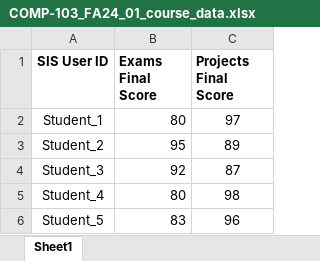
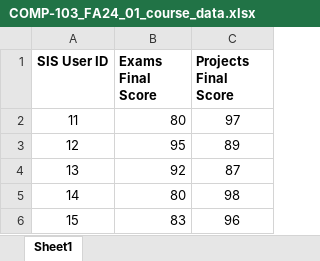
Before and after one commit to Saisivasagar/Assessment, an Excel workbook: src/ACAT/grades/FA24/COMP-103_FA24_01_course_data.xlsx, sheet Sheet1, drawn as a sheet; values as stored, in another font and other column widths than the file's, no borders; the diff names each change by its address in the sheet, - before the commit and + after, or states it on an @@ line.

```diff
--- a/src/ACAT/grades/FA24/COMP-103_FA24_01_course_data.xlsx (sheet Sheet1)
+++ b/src/ACAT/grades/FA24/COMP-103_FA24_01_course_data.xlsx (sheet Sheet1)
-A2 (SIS User ID): Student_1
+A2 (SIS User ID): 11
-A3 (SIS User ID): Student_2
+A3 (SIS User ID): 12
-A4 (SIS User ID): Student_3
+A4 (SIS User ID): 13
-A5 (SIS User ID): Student_4
+A5 (SIS User ID): 14
-A6 (SIS User ID): Student_5
+A6 (SIS User ID): 15
```
Also changed, not shown: src/ACAT/grades/FA24/COMP-101_FA24_01_course_data.xlsx, src/ACAT/grades/FA24/COMP-301_FA24_01_course_data.xlsx, 23 other files.
